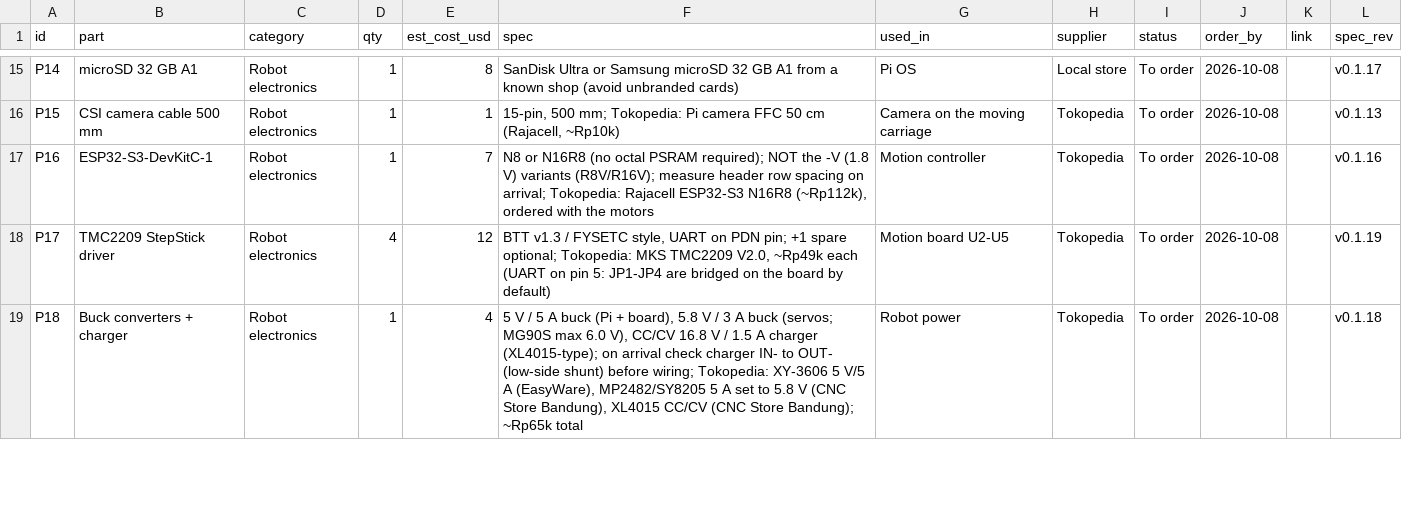
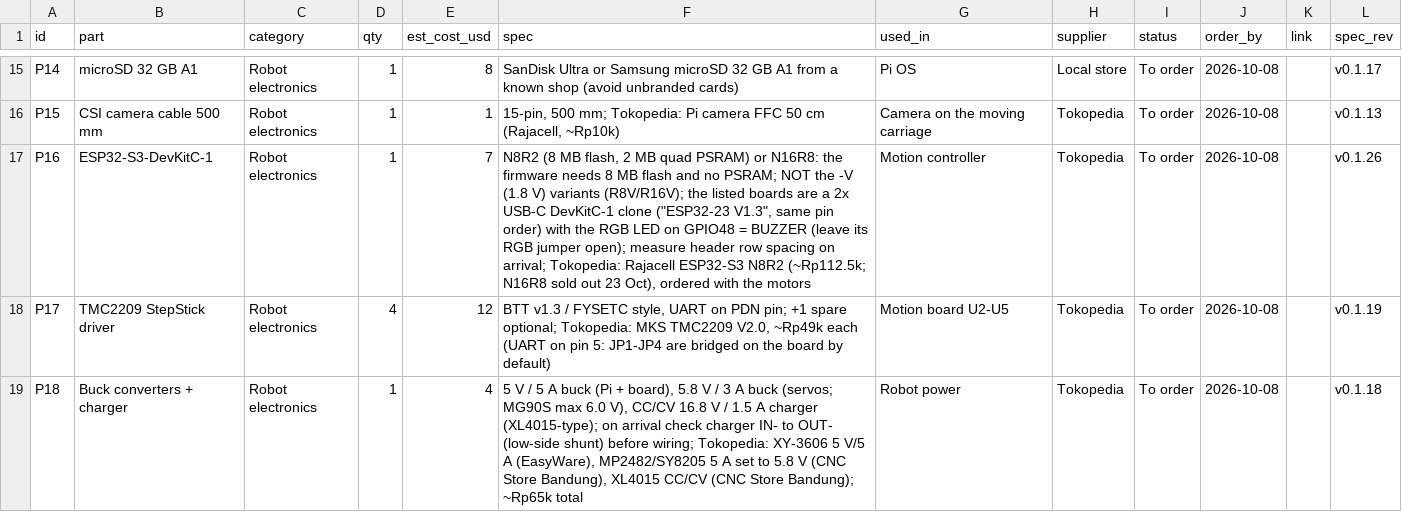
Before and after one commit to freethought101/RackBotGen3, a CSV file: docs/parts.csv, drawn as a sheet; only a part is shown, gaps mark what is left out.

```diff
--- a/docs/parts.csv
+++ b/docs/parts.csv
@@ -16,3 +16,3 @@ P14,microSD 32 GB A1,Robot electronics,1,8,SanDisk Ultra or Samsung microSD 32 G
 P15,CSI camera cable 500 mm,Robot electronics,1,1,"15-pin, 500 mm; Tokopedia: Pi camera FFC 50 cm (Rajacell, ~Rp10k)",Camera on the moving carriage,Tokopedia,To order,2026-10-08,,v0.1.13
-P16,ESP32-S3-DevKitC-1,Robot electronics,1,7,"N8 or N16R8 (no octal PSRAM required); NOT the -V (1.8 V) variants (R8V/R16V); measure header row spacing on arrival; Tokopedia: Rajacell ESP32-S3 N16R8 (~Rp112k), ordered with the motors",Motion controller,Tokopedia,To order,2026-10-08,,v0.1.16
+P16,ESP32-S3-DevKitC-1,Robot electronics,1,7,"N8R2 (8 MB flash, 2 MB quad PSRAM) or N16R8: the firmware needs 8 MB flash and no PSRAM; NOT the -V (1.8 V) variants (R8V/R16V); the listed boards are a 2x USB-C DevKitC-1 clone (""ESP32-23 V1.3"", same pin order) with the RGB LED on GPIO48 = BUZZER (leave its RGB jumper open); measure header row spacing on arrival; Tokopedia: Rajacell ESP32-S3 N8R2 (~Rp112.5k; N16R8 sold out 23 Oct), ordered with the motors",Motion controller,Tokopedia,To order,2026-10-08,,v0.1.26
 P17,TMC2209 StepStick driver,Robot electronics,4,12,"BTT v1.3 / FYSETC style, UART on PDN pin; +1 spare optional; Tokopedia: MKS TMC2209 V2.0, ~Rp49k each (UART on pin 5: JP1-JP4 are bridged on the board by default)",Motion board U2-U5,Tokopedia,To order,2026-10-08,,v0.1.19
```
Also changed, not shown: 14 other files.
